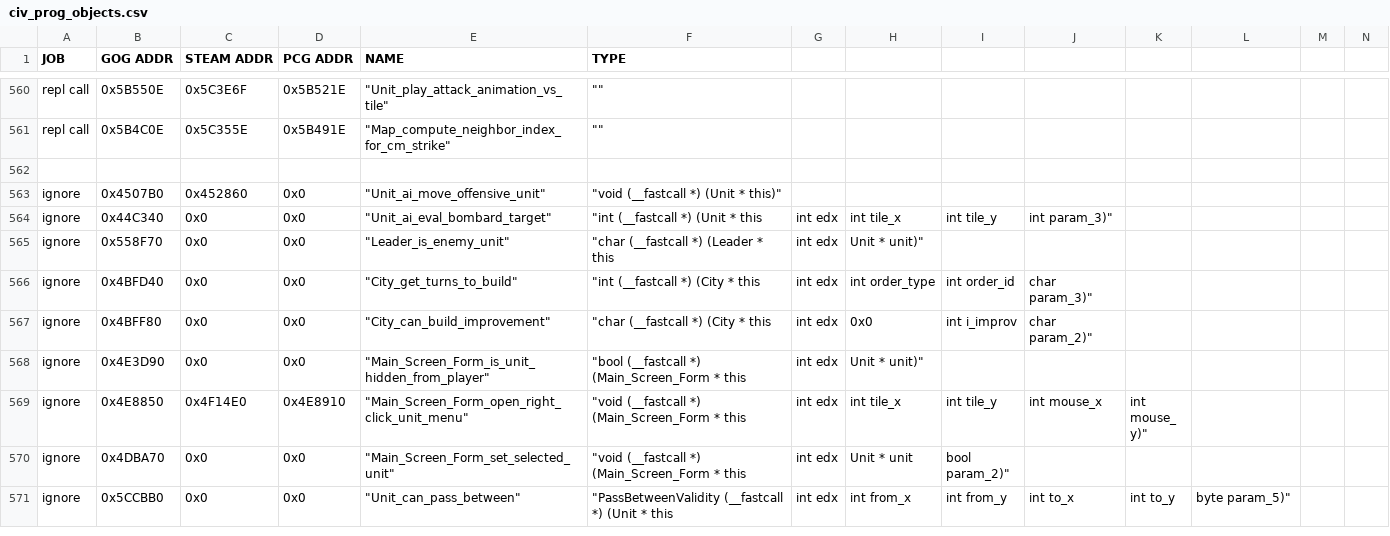
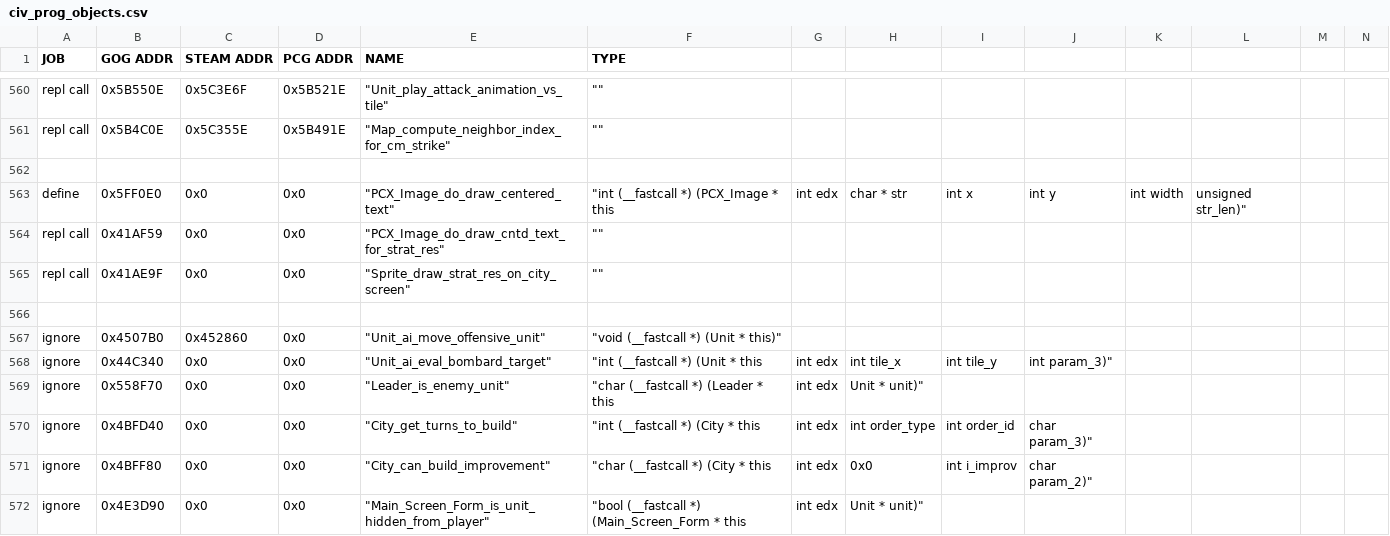
Before and after one commit to maxpetul/C3X, a CSV file: civ_prog_objects.csv, drawn as a sheet; only a part is shown, gaps mark what is left out; the shorter side is filled out with more unchanged rows; rows hold the shown columns only; the diff names each change by its address in the sheet, - before the commit and + after, or states it on an @@ line.

Commit message:
Proof of concept for moving the strat resources closer together on the city screen

```diff
--- a/civ_prog_objects.csv
+++ b/civ_prog_objects.csv
+row 563: define | 0x5FF0E0 | 0x0 | 0x0 | "PCX_Image_do_draw_centered_text" | "int (__fastcall *) (PCX_Image * this | int edx | char * str | int x | int y | int width | unsigned str_len)"
+row 564: repl call | 0x41AF59 | 0x0 | 0x0 | "PCX_Image_do_draw_cntd_text_for_strat_res" | ""
+row 565: repl call | 0x41AE9F | 0x0 | 0x0 | "Sprite_draw_strat_res_on_city_screen" | ""
+row 566: (empty)
```
Also changed, not shown: 2 other files.
